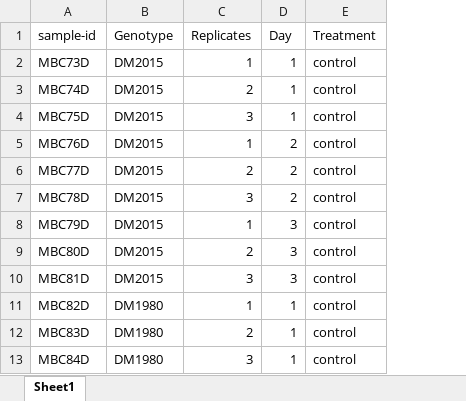
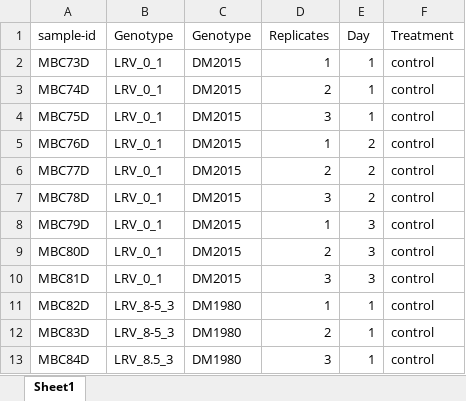
Before and after one commit to madbullahi/Microbiome_23DM, an Excel workbook: diclofenac/RawData/metadata.xlsx, sheet Sheet1, drawn as a sheet; only a part is shown; values as stored, in another font and other column widths than the file's, no borders; the diff names each change by its address in the sheet, - before the commit and + after, or states it on an @@ line.

```diff
--- a/diclofenac/RawData/metadata.xlsx (sheet Sheet1)
+++ b/diclofenac/RawData/metadata.xlsx (sheet Sheet1)
+column B (Genotype), rows 2-13: LRV_0_1 | LRV_0_1 | LRV_0_1 | LRV_0_1 | LRV_0_1 | LRV_0_1 | LRV_0_1 | LRV_0_1 | LRV_0_1 | LRV_8-5_3 | LRV_8-5_3 | LRV_8.5_3
```
Also changed, not shown: arsenic/raw-data/meta-arsenic.xlsx, atrazine/Rawdata/meta-atra.xlsx, 1 other file.
